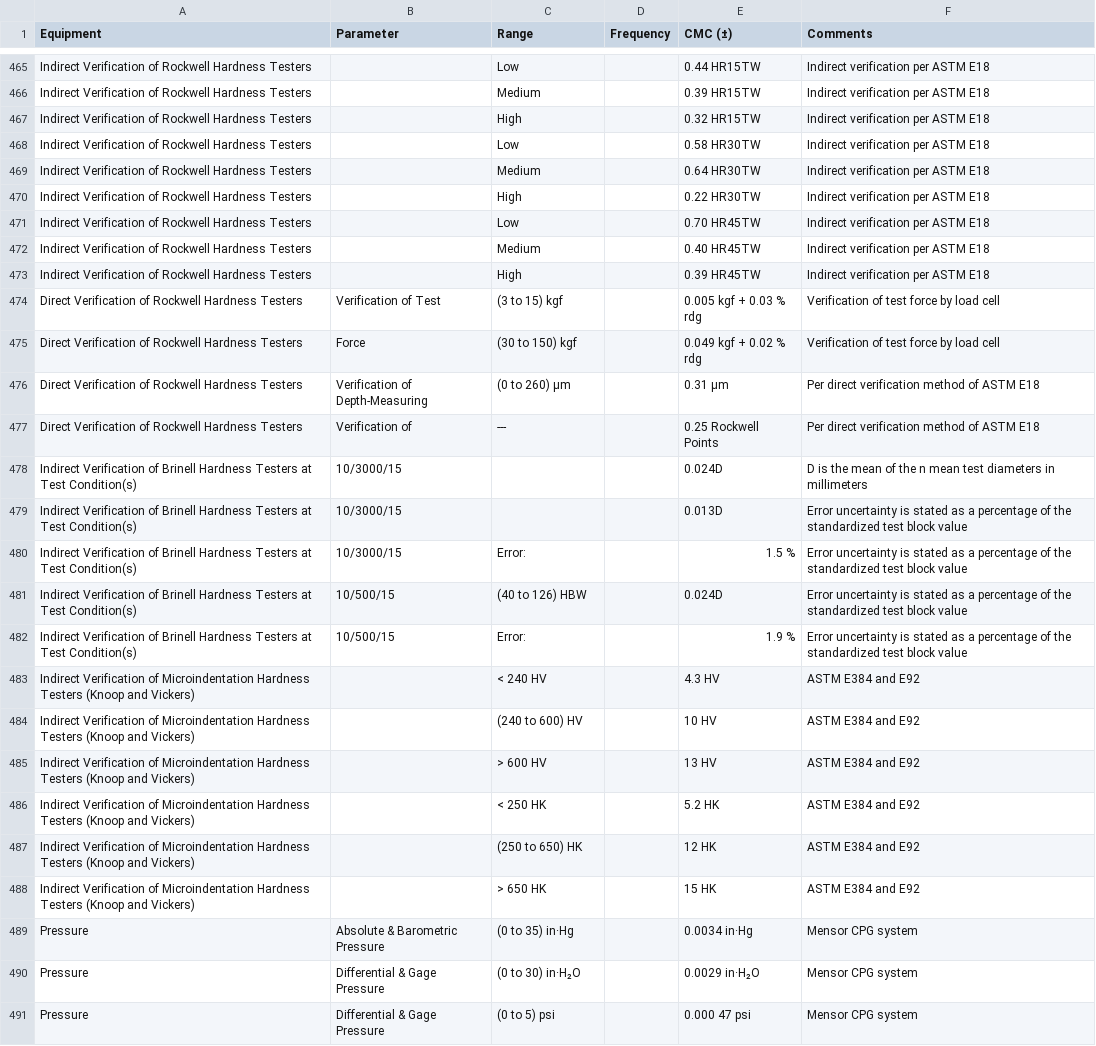
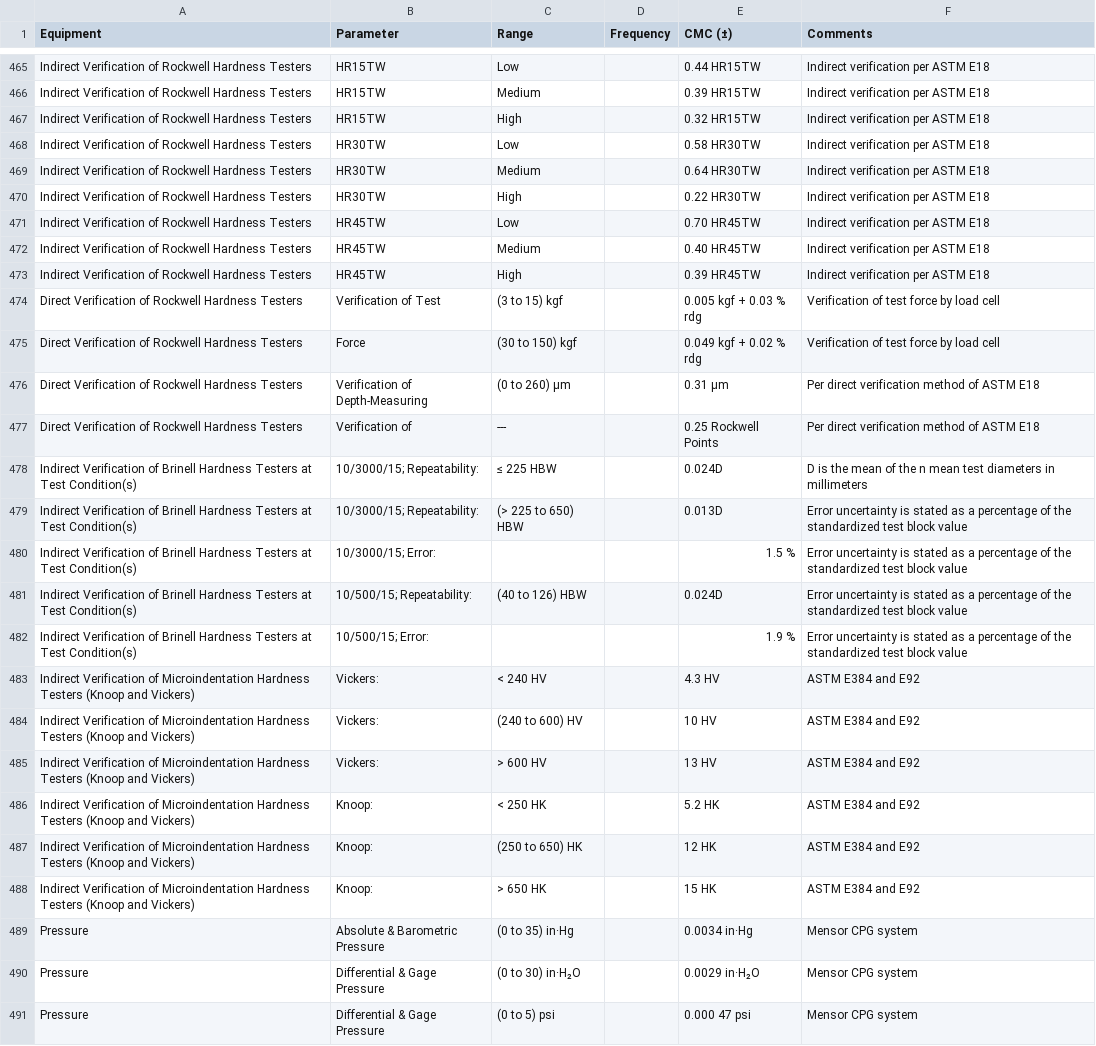
Before and after one commit to Johnson-Gage-Inspection-Inc/CMCs, a CSV file: export/parsed.csv, drawn as a sheet; only a part is shown, gaps mark what is left out; the diff covers the shown part only; the diff names each change by its address in the sheet, - before the commit and + after, or states it on an @@ line.

```diff
--- a/export/parsed.csv
+++ b/export/parsed.csv
-B465:B467 (Parameter): (empty)
+B465:B467 (Parameter): HR15TW
-B468:B470 (Parameter): (empty)
+B468:B470 (Parameter): HR30TW
-B471:B473 (Parameter): (empty)
+B471:B473 (Parameter): HR45TW
-B478:B479 (Parameter): 10/3000/15
+B478:B479 (Parameter): 10/3000/15; Repeatability:
-C478 (Range): (empty)
+C478 (Range): ≤ 225 HBW
-C479 (Range): (empty)
+C479 (Range): (> 225 to 650) HBW
-B480 (Parameter): 10/3000/15
+B480 (Parameter): 10/3000/15; Error:
-C480 (Range): Error:
+C480 (Range): (empty)
-B481 (Parameter): 10/500/15
+B481 (Parameter): 10/500/15; Repeatability:
-B482 (Parameter): 10/500/15
+B482 (Parameter): 10/500/15; Error:
-C482 (Range): Error:
+C482 (Range): (empty)
-B483:B485 (Parameter): (empty)
+B483:B485 (Parameter): Vickers:
-B486:B488 (Parameter): (empty)
+B486:B488 (Parameter): Knoop:
```
Also changed, not shown: 27 edited cells elsewhere in this file, 1 other file.
